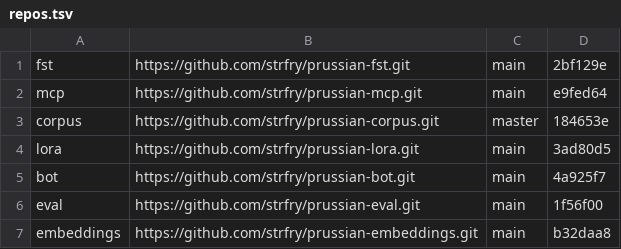
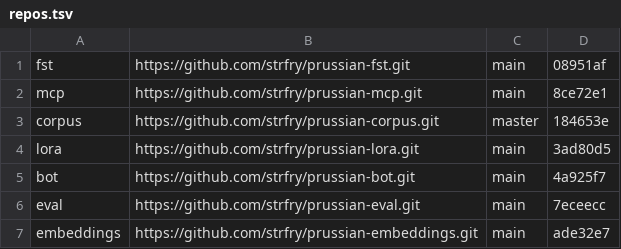
Before and after one commit to strfry/prussian, a TSV file: repos.tsv, drawn as a sheet.

```diff
--- a/repos.tsv
+++ b/repos.tsv
@@ -1,3 +1,3 @@
-fst	https://github.com/strfry/prussian-fst.git	main	2bf129e
-mcp	https://github.com/strfry/prussian-mcp.git	main	e9fed64
+fst	https://github.com/strfry/prussian-fst.git	main	08951af
+mcp	https://github.com/strfry/prussian-mcp.git	main	8ce72e1
 corpus	https://github.com/strfry/prussian-corpus.git	master	184653e
@@ -5,3 +5,3 @@ lora	https://github.com/strfry/prussian-lora.git	main	3ad80d5
 bot	https://github.com/strfry/prussian-bot.git	main	4a925f7
-eval	https://github.com/strfry/prussian-eval.git	main	1f56f00
-embeddings	https://github.com/strfry/prussian-embeddings.git	main	b32daa8
+eval	https://github.com/strfry/prussian-eval.git	main	7eceecc
+embeddings	https://github.com/strfry/prussian-embeddings.git	main	ade32e7
```
